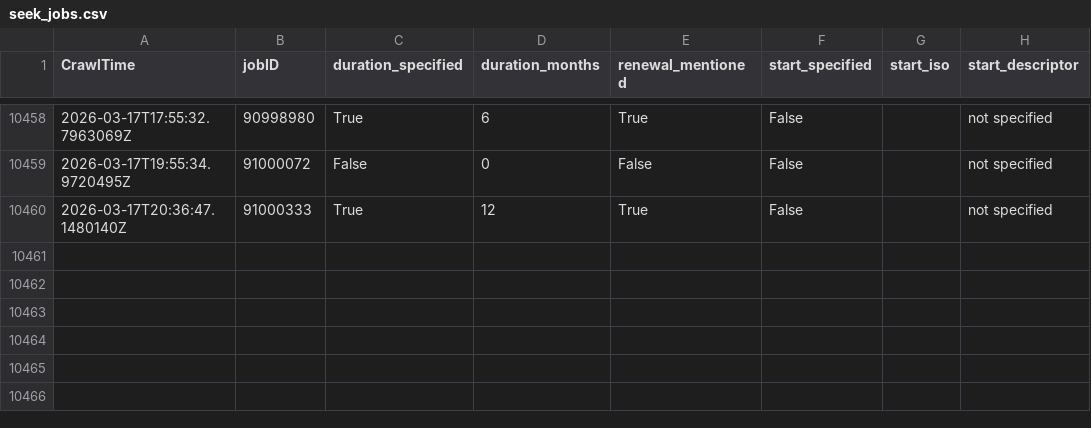
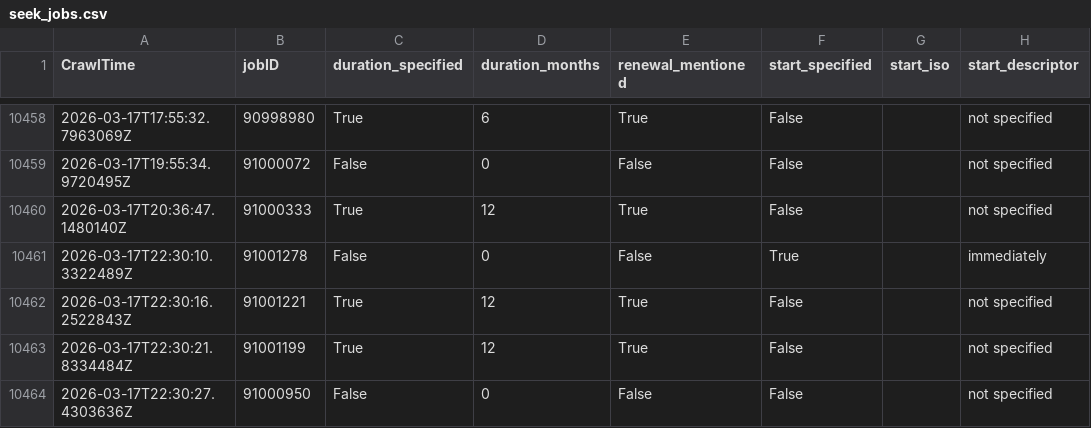
Before and after one commit to adverbdizzy7d/Seek-Jobs, a CSV file: data/seek_jobs.csv, drawn as a sheet; only a part is shown, gaps mark what is left out.

```diff
--- a/data/seek_jobs.csv
+++ b/data/seek_jobs.csv
@@ -10460 +10460,5 @@ CrawlTime,jobID,duration_specified,duration_months,renewal_mentioned,start_speci
 "2026-03-17T20:36:47.1480140Z","91000333","True","12","True","False","","not specified"
+"2026-03-17T22:30:10.3322489Z","91001278","False","0","False","True","","immediately"
+"2026-03-17T22:30:16.2522843Z","91001221","True","12","True","False","","not specified"
+"2026-03-17T22:30:21.8334484Z","91001199","True","12","True","False","","not specified"
+"2026-03-17T22:30:27.4303636Z","91000950","False","0","False","False","","not specified"
```
